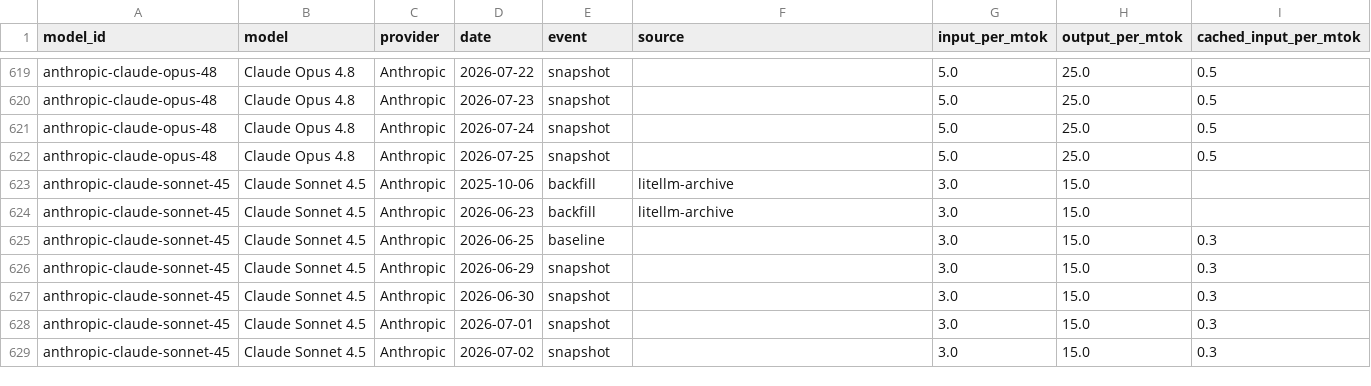
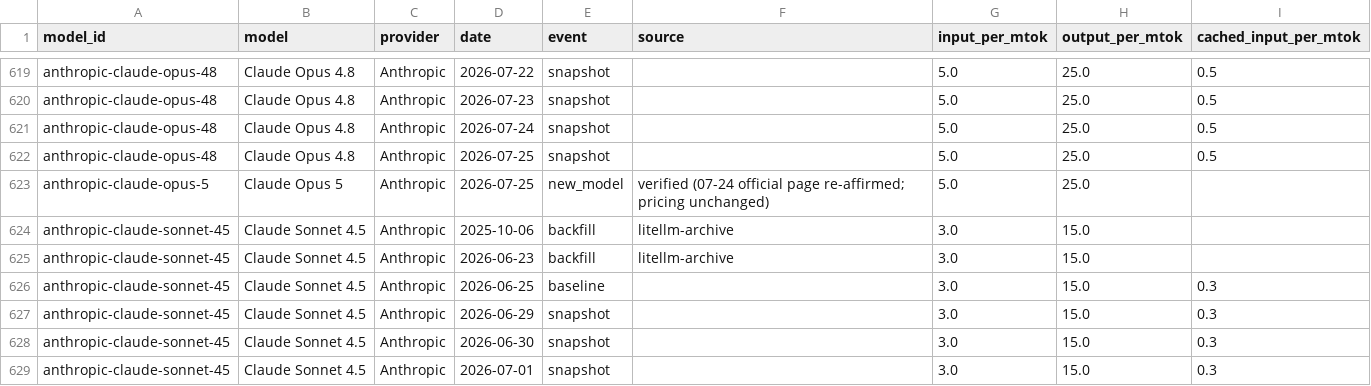
Before and after one commit to romanshumy/llm-prices-data, a CSV file: price-history.csv, drawn as a sheet; only a part is shown, gaps mark what is left out; the shorter side is filled out with more unchanged rows.

Commit message:
data: sync 2026-07-25 19:42 UTC

```diff
--- a/price-history.csv
+++ b/price-history.csv
@@ -622,2 +622,3 @@ anthropic-claude-opus-48,Claude Opus 4.8,Anthropic,2026-07-24,snapshot,,5.0,25.0
 anthropic-claude-opus-48,Claude Opus 4.8,Anthropic,2026-07-25,snapshot,,5.0,25.0,0.5
+anthropic-claude-opus-5,Claude Opus 5,Anthropic,2026-07-25,new_model,verified (07-24 official page re-affirmed; pricing unchanged),5.0,25.0,
 anthropic-claude-sonnet-45,Claude Sonnet 4.5,Anthropic,2025-10-06,backfill,litellm-archive,3.0,15.0,
```
Also changed, not shown: 5 other files.
